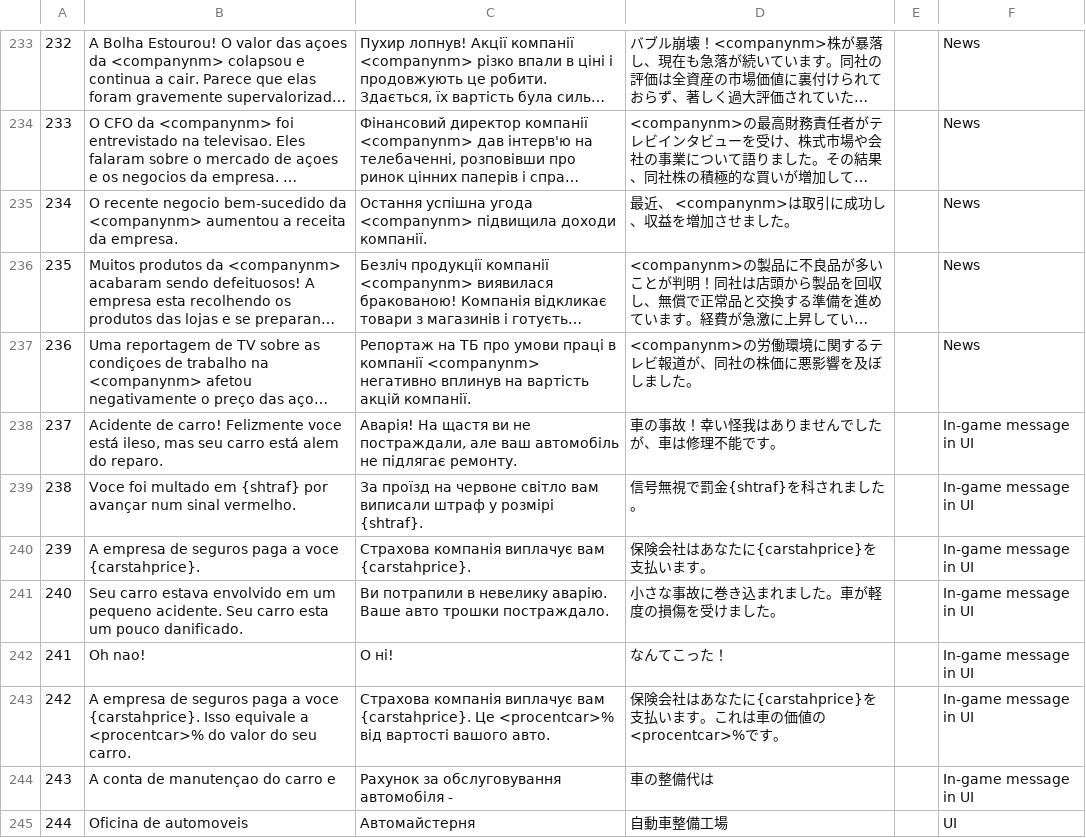
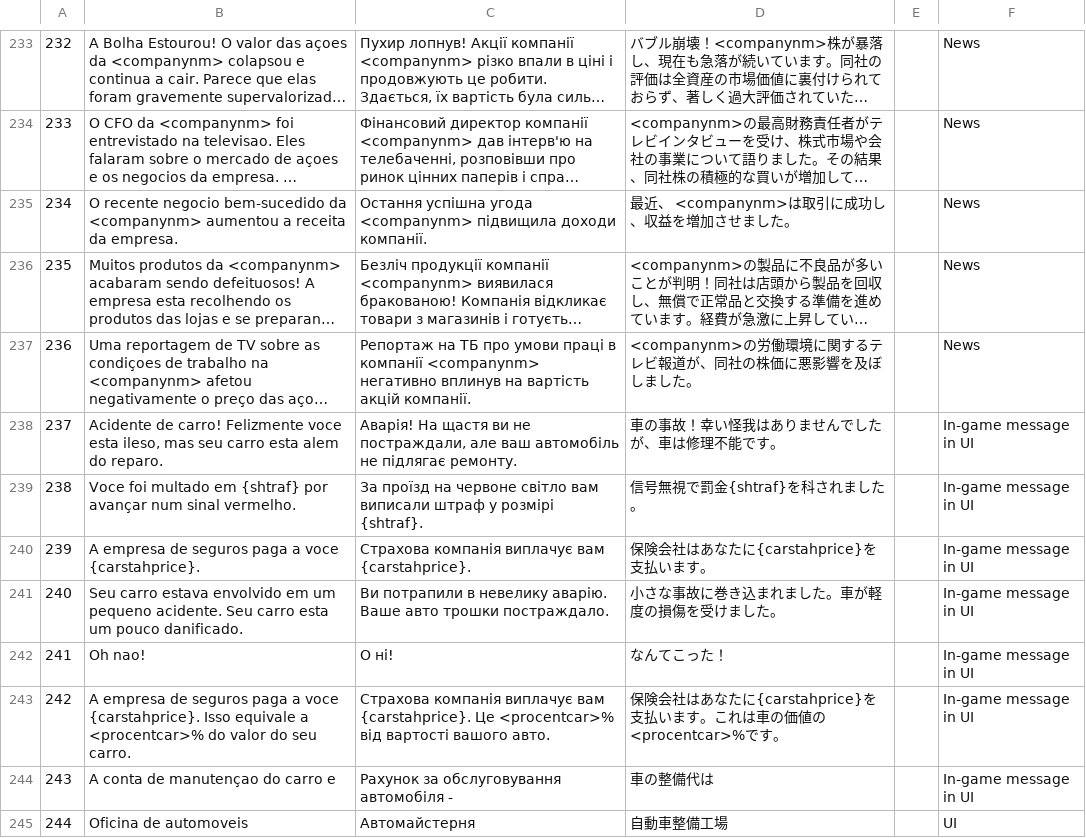
Before and after one commit to apenasumaconta/stonks9800traducao, a CSV file: stonksportuguescompleto.csv, drawn as a sheet; only a part is shown, gaps mark what is left out; long unchanged cells end in …; the diff covers the shown part only; the diff names each change by its address in the sheet, - before the commit and + after, or states it on an @@ line.

```diff
--- a/stonksportuguescompleto.csv
+++ b/stonksportuguescompleto.csv
-B238: …Felizmente voce está ileso, mas seu carro está alem do…
+B238: …Felizmente voce esta ileso, mas seu carro esta alem do…
```
Also changed, not shown: 39 edited cells elsewhere in this file.
